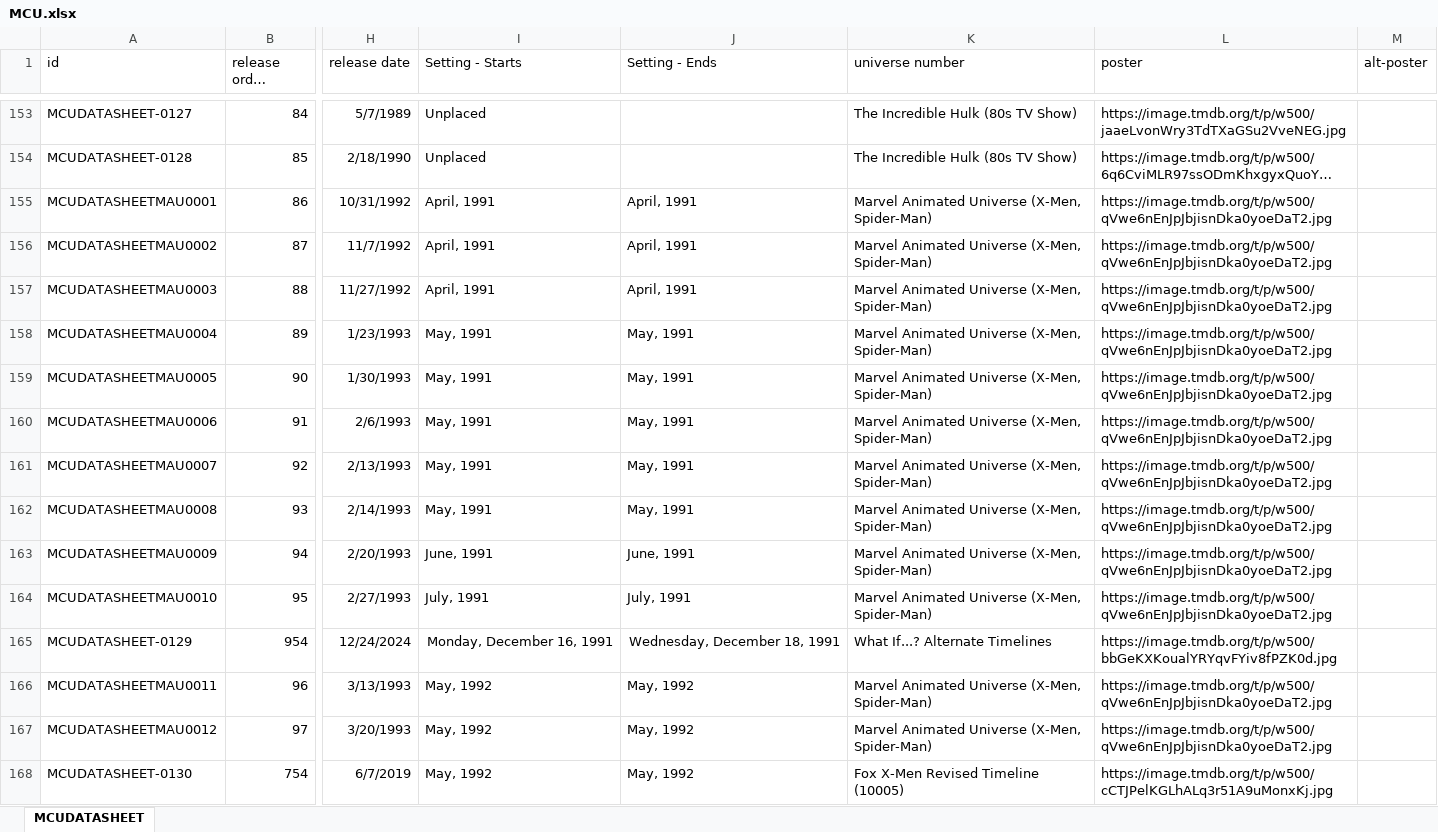
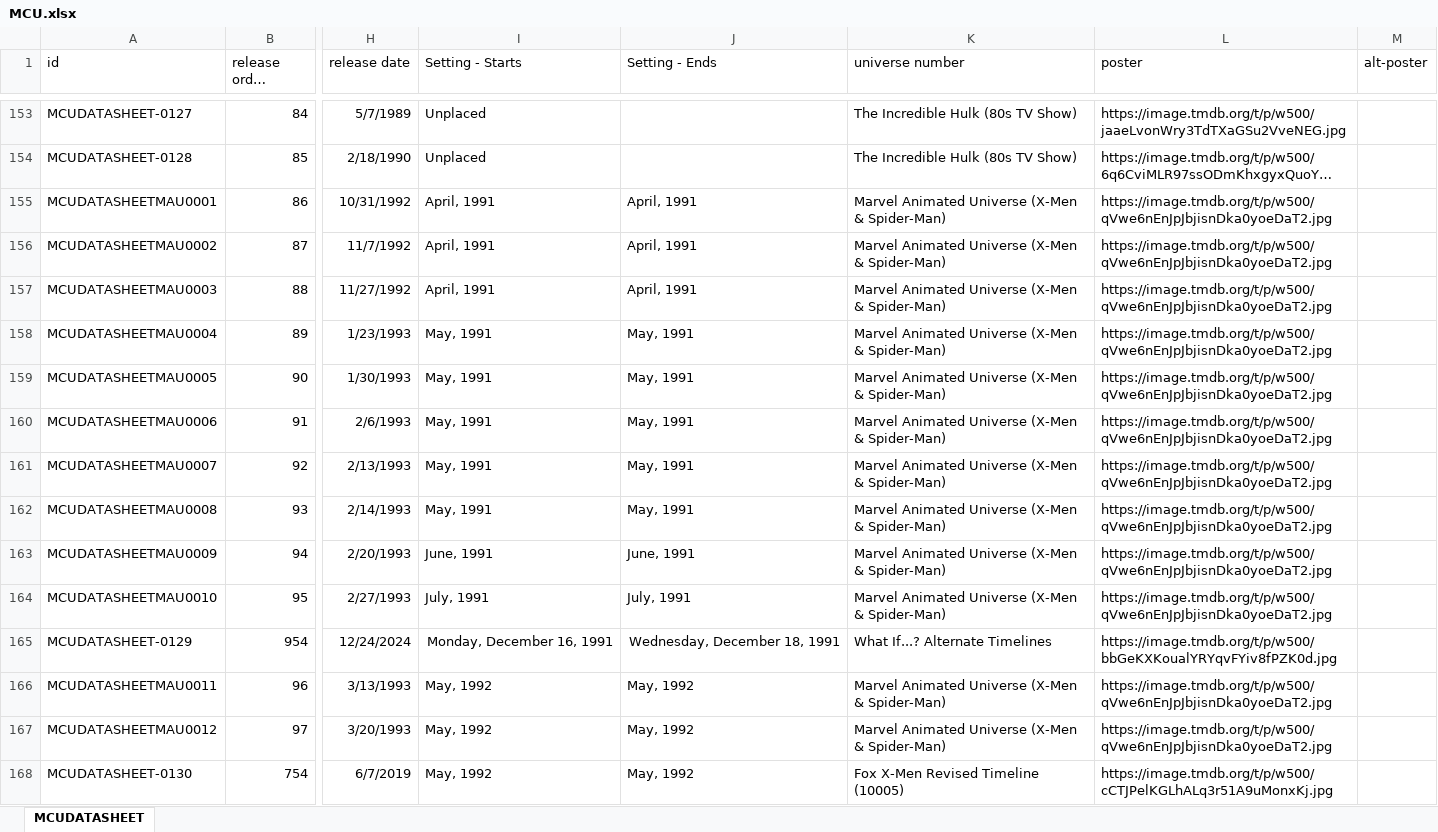
Before and after one commit to Arnixen/thecanoncatalog, an Excel workbook: MCU.xlsx, sheet MCUDATASHEET, drawn as a sheet; only a part is shown, gaps mark what is left out; long unchanged cells end in …; values as stored, in another font and other column widths than the file's, no borders; the diff covers the shown part only; the diff names each change by its address in the sheet, - before the commit and + after, or states it on an @@ line.

Commit message:
Comma Error in universe labels

```diff
--- a/MCU.xlsx (sheet MCUDATASHEET)
+++ b/MCU.xlsx (sheet MCUDATASHEET)
-K155:K164 (universe number): Marvel Animated Universe (X-Men, Spider-Man)
+K155:K164 (universe number): Marvel Animated Universe (X-Men & Spider-Man)
-K166:K167 (universe number): Marvel Animated Universe (X-Men, Spider-Man)
+K166:K167 (universe number): Marvel Animated Universe (X-Men & Spider-Man)
```
Also changed, not shown: 221 edited cells elsewhere in this sheet.
